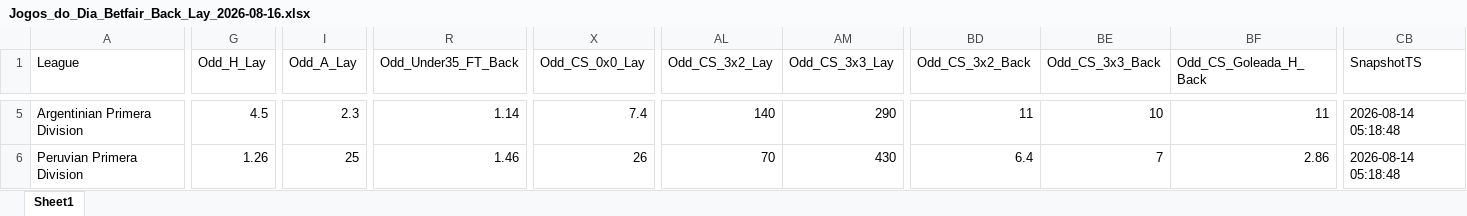
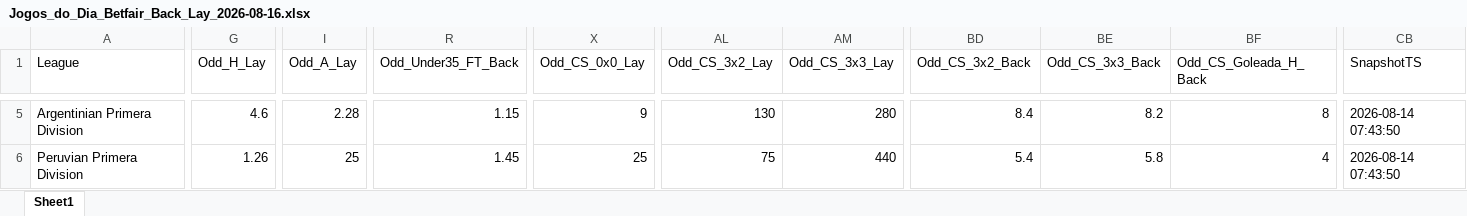
Before and after one commit to mtprado88/jogos_betfair, an Excel workbook: Jogos_do_Dia_Betfair_Back_Lay_2026-08-16.xlsx, sheet Sheet1, drawn as a sheet; only a part is shown, gaps mark what is left out; values as stored, in another font and other column widths than the file's, no borders; the diff covers the shown part only; the diff names each change by its address in the sheet, - before the commit and + after, or states it on an @@ line.

```diff
--- a/Jogos_do_Dia_Betfair_Back_Lay_2026-08-16.xlsx (sheet Sheet1)
+++ b/Jogos_do_Dia_Betfair_Back_Lay_2026-08-16.xlsx (sheet Sheet1)
-G5 (Odd_H_Lay): 4.5
+G5 (Odd_H_Lay): 4.6
-I5 (Odd_A_Lay): 2.3
+I5 (Odd_A_Lay): 2.28
-R5 (Odd_Under35_FT_Back): 1.14
+R5 (Odd_Under35_FT_Back): 1.15
-X5 (Odd_CS_0x0_Lay): 7.4
+X5 (Odd_CS_0x0_Lay): 9
-AL5 (Odd_CS_3x2_Lay): 140
+AL5 (Odd_CS_3x2_Lay): 130
-AM5 (Odd_CS_3x3_Lay): 290
+AM5 (Odd_CS_3x3_Lay): 280
-BD5 (Odd_CS_3x2_Back): 11
+BD5 (Odd_CS_3x2_Back): 8.4
-BE5 (Odd_CS_3x3_Back): 10
+BE5 (Odd_CS_3x3_Back): 8.2
-BF5 (Odd_CS_Goleada_H_Back): 11
+BF5 (Odd_CS_Goleada_H_Back): 8
-CB5:CB6 (SnapshotTS): 2026-08-14 05:18:48
+CB5:CB6 (SnapshotTS): 2026-08-14 07:43:50
-R6 (Odd_Under35_FT_Back): 1.46
+R6 (Odd_Under35_FT_Back): 1.45
-X6 (Odd_CS_0x0_Lay): 26
+X6 (Odd_CS_0x0_Lay): 25
-AL6 (Odd_CS_3x2_Lay): 70
+AL6 (Odd_CS_3x2_Lay): 75
-AM6 (Odd_CS_3x3_Lay): 430
+AM6 (Odd_CS_3x3_Lay): 440
-BD6 (Odd_CS_3x2_Back): 6.4
+BD6 (Odd_CS_3x2_Back): 5.4
-BE6 (Odd_CS_3x3_Back): 7
+BE6 (Odd_CS_3x3_Back): 5.8
-BF6 (Odd_CS_Goleada_H_Back): 2.86
+BF6 (Odd_CS_Goleada_H_Back): 4
```
Also changed, not shown: 1341 edited cells elsewhere in this sheet.
